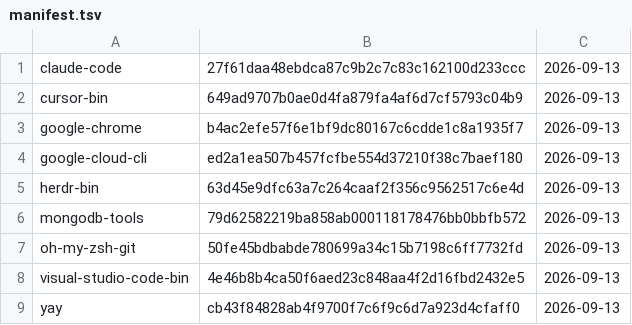
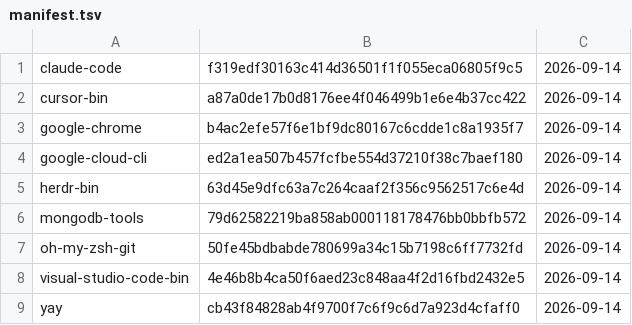
Before and after one commit to gablank/boxes, a TSV file: aur/manifest.tsv, drawn as a sheet.

```diff
--- a/aur/manifest.tsv
+++ b/aur/manifest.tsv
@@ -1,9 +1,9 @@
-claude-code	27f61daa48ebdca87c9b2c7c83c162100d233ccc	2026-09-13
-cursor-bin	649ad9707b0ae0d4fa879fa4af6d7cf5793c04b9	2026-09-13
-google-chrome	b4ac2efe57f6e1bf9dc80167c6cdde1c8a1935f7	2026-09-13
-google-cloud-cli	ed2a1ea507b457fcfbe554d37210f38c7baef180	2026-09-13
-herdr-bin	63d45e9dfc63a7c264caaf2f356c9562517c6e4d	2026-09-13
-mongodb-tools	79d62582219ba858ab000118178476bb0bbfb572	2026-09-13
-oh-my-zsh-git	50fe45bdbabde780699a34c15b7198c6ff7732fd	2026-09-13
-visual-studio-code-bin	4e46b8b4ca50f6aed23c848aa4f2d16fbd2432e5	2026-09-13
-yay	cb43f84828ab4f9700f7c6f9c6d7a923d4cfaff0	2026-09-13
+claude-code	f319edf30163c414d36501f1f055eca06805f9c5	2026-09-14
+cursor-bin	a87a0de17b0d8176ee4f046499b1e6e4b37cc422	2026-09-14
+google-chrome	b4ac2efe57f6e1bf9dc80167c6cdde1c8a1935f7	2026-09-14
+google-cloud-cli	ed2a1ea507b457fcfbe554d37210f38c7baef180	2026-09-14
+herdr-bin	63d45e9dfc63a7c264caaf2f356c9562517c6e4d	2026-09-14
+mongodb-tools	79d62582219ba858ab000118178476bb0bbfb572	2026-09-14
+oh-my-zsh-git	50fe45bdbabde780699a34c15b7198c6ff7732fd	2026-09-14
+visual-studio-code-bin	4e46b8b4ca50f6aed23c848aa4f2d16fbd2432e5	2026-09-14
+yay	cb43f84828ab4f9700f7c6f9c6d7a923d4cfaff0	2026-09-14
```
Also changed, not shown: 2 other files.
